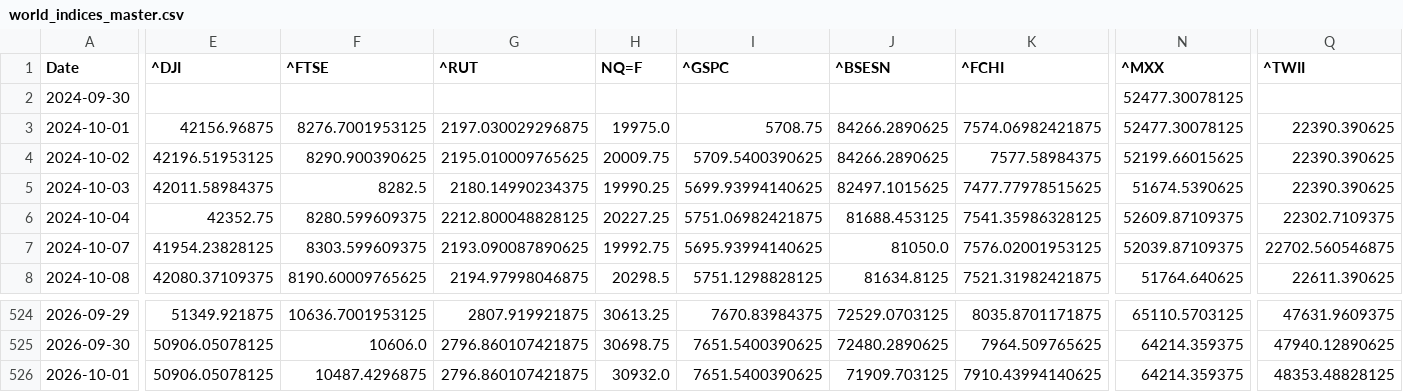
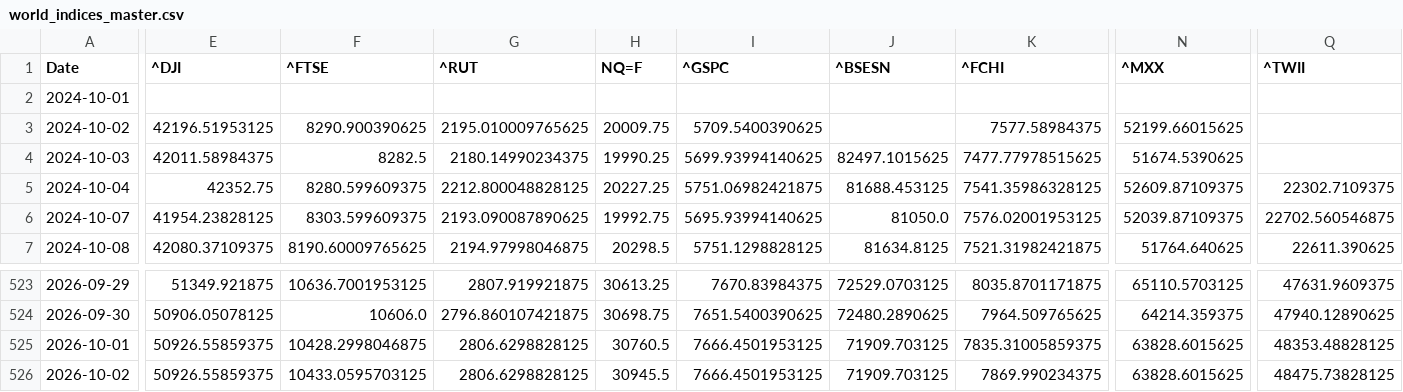
Before and after one commit to rhtjn3-sketch/Stock-Analysis, a CSV file: world_indices_master.csv, drawn as a sheet; only a part is shown, gaps mark what is left out; removed rows and columns are numbered as before the commit, all else as after; rows hold the shown columns only; the diff covers the shown part only; the diff names each change by its address in the sheet, - before the commit and + after, or states it on an @@ line.

```diff
--- a/world_indices_master.csv
+++ b/world_indices_master.csv
-row 2: 2024-09-30 |  |  |  |  |  |  |  | 52477.30078125
-E2 (^DJI): 42156.96875
+E2 (^DJI): (empty)
-F2 (^FTSE): 8276.7001953125
+F2 (^FTSE): (empty)
-G2 (^RUT): 2197.030029296875
+G2 (^RUT): (empty)
-H2 (NQ=F): 19975.0
+H2 (NQ=F): (empty)
-I2 (^GSPC): 5708.75
+I2 (^GSPC): (empty)
-J2:J3 (^BSESN): 84266.2890625
+J2:J3 (^BSESN): (empty)
-K2 (^FCHI): 7574.06982421875
+K2 (^FCHI): (empty)
-N2 (^MXX): 52477.30078125
+N2 (^MXX): (empty)
-Q2:Q4 (^TWII): 22390.390625
+Q2:Q4 (^TWII): (empty)
-E525 (^DJI): 50906.05078125
+E525 (^DJI): 50926.55859375
-F525 (^FTSE): 10487.4296875
+F525 (^FTSE): 10428.2998046875
-G525 (^RUT): 2796.860107421875
+G525 (^RUT): 2806.6298828125
-H525 (NQ=F): 30932.0
+H525 (NQ=F): 30760.5
-I525 (^GSPC): 7651.5400390625
+I525 (^GSPC): 7666.4501953125
-K525 (^FCHI): 7910.43994140625
+K525 (^FCHI): 7835.31005859375
-N525 (^MXX): 64214.359375
+N525 (^MXX): 63828.6015625
+row 526: 2026-10-02 | 50926.55859375 | 10433.0595703125 | 2806.6298828125 | 30945.5 | 7666.4501953125 | 71909.703125 | 7869.990234375 | 63828.6015625 | 48475.73828125
```
Also changed, not shown: 12 edited cells elsewhere in this file, macro_master.csv, nifty_indices_master.csv, 4 other files.
